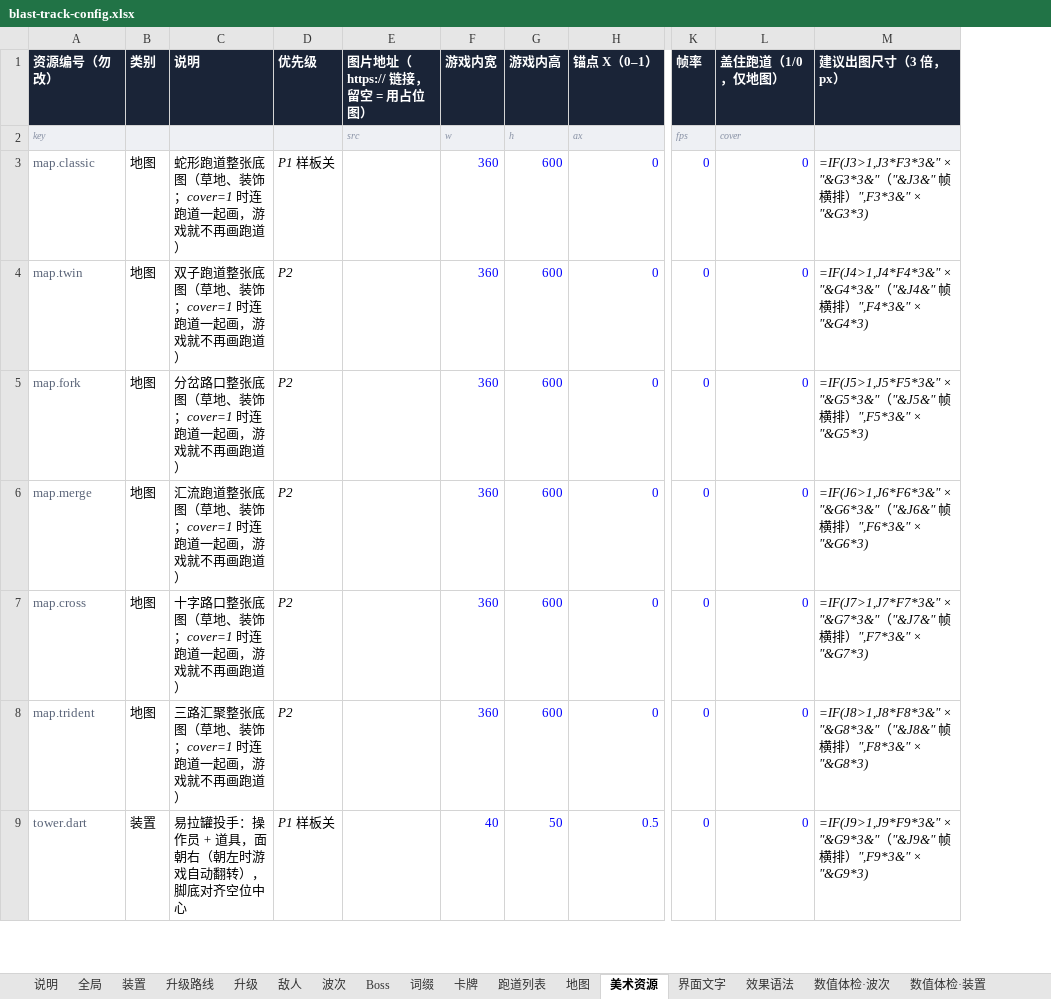
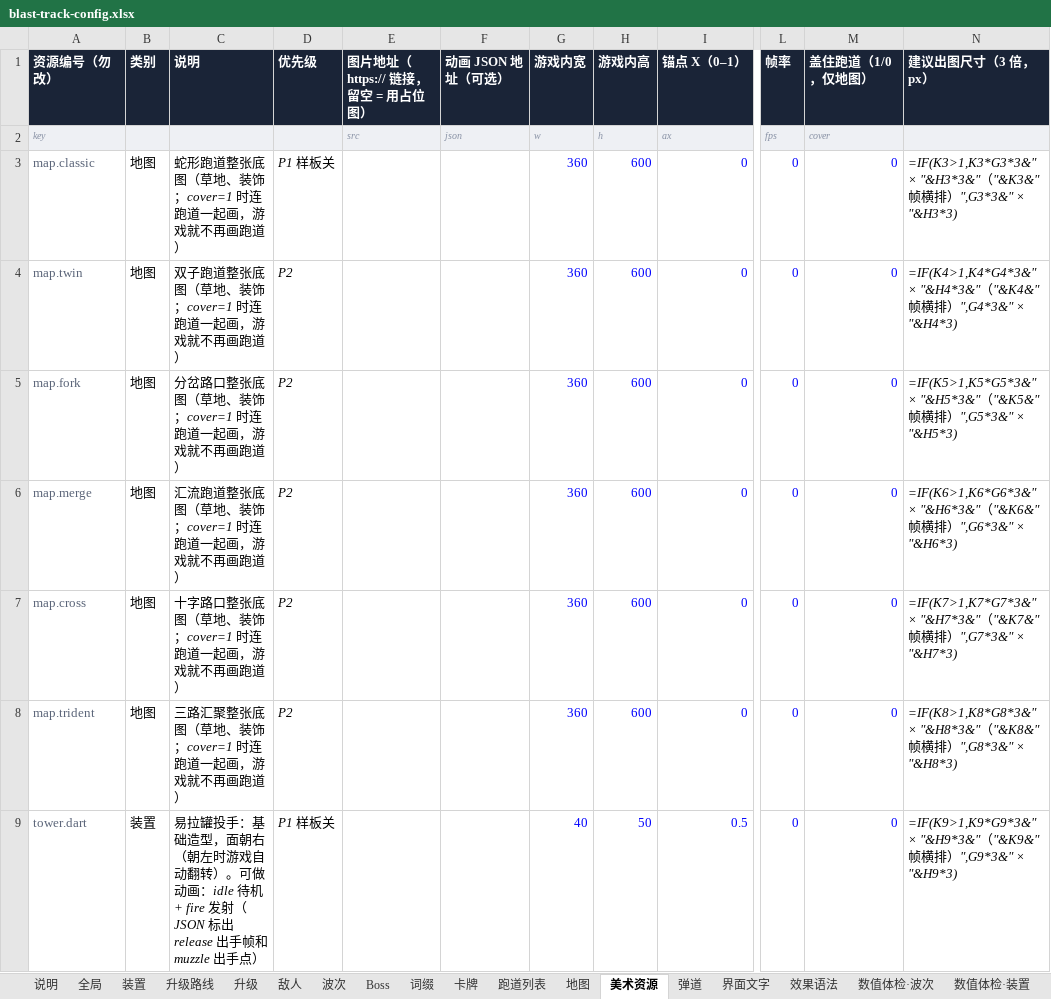
Before and after one commit to fatherofnoah42-pixel/blast-track, an Excel workbook: config/blast-track-config.xlsx, sheet 美术资源, drawn as a sheet; only a part is shown, gaps mark what is left out; values as stored, in another font and other column widths than the file's, no borders; formulas without a stored value are shown as written; addresses are those after the commit; the diff covers the shown part only; the diff names each change by its address in the sheet, - before the commit and + after, or states it on an @@ line.

```diff
--- a/config/blast-track-config.xlsx (sheet 美术资源)
+++ b/config/blast-track-config.xlsx (sheet 美术资源)
+sheet tab: 弹道
+column F (动画 JSON 地址（可选）), row 2: json
-N3 (建议出图尺寸（3 倍，px）): =IF(J3>1,J3*F3*3&" × "&G3*3&"（"&J3&" 帧横排）",F3*3&" × "&G3*3)
+N3 (建议出图尺寸（3 倍，px）): =IF(K3>1,K3*G3*3&" × "&H3*3&"（"&K3&" 帧横排）",G3*3&" × "&H3*3)
-N4 (建议出图尺寸（3 倍，px）): =IF(J4>1,J4*F4*3&" × "&G4*3&"（"&J4&" 帧横排）",F4*3&" × "&G4*3)
+N4 (建议出图尺寸（3 倍，px）): =IF(K4>1,K4*G4*3&" × "&H4*3&"（"&K4&" 帧横排）",G4*3&" × "&H4*3)
-N5 (建议出图尺寸（3 倍，px）): =IF(J5>1,J5*F5*3&" × "&G5*3&"（"&J5&" 帧横排）",F5*3&" × "&G5*3)
+N5 (建议出图尺寸（3 倍，px）): =IF(K5>1,K5*G5*3&" × "&H5*3&"（"&K5&" 帧横排）",G5*3&" × "&H5*3)
-N6 (建议出图尺寸（3 倍，px）): =IF(J6>1,J6*F6*3&" × "&G6*3&"（"&J6&" 帧横排）",F6*3&" × "&G6*3)
+N6 (建议出图尺寸（3 倍，px）): =IF(K6>1,K6*G6*3&" × "&H6*3&"（"&K6&" 帧横排）",G6*3&" × "&H6*3)
-N7 (建议出图尺寸（3 倍，px）): =IF(J7>1,J7*F7*3&" × "&G7*3&"（"&J7&" 帧横排）",F7*3&" × "&G7*3)
+N7 (建议出图尺寸（3 倍，px）): =IF(K7>1,K7*G7*3&" × "&H7*3&"（"&K7&" 帧横排）",G7*3&" × "&H7*3)
-N8 (建议出图尺寸（3 倍，px）): =IF(J8>1,J8*F8*3&" × "&G8*3&"（"&J8&" 帧横排）",F8*3&" × "&G8*3)
+N8 (建议出图尺寸（3 倍，px）): =IF(K8>1,K8*G8*3&" × "&H8*3&"（"&K8&" 帧横排）",G8*3&" × "&H8*3)
-C9 (说明): …罐投手：操作员 + 道具，面朝右（朝左时游戏自动翻转），脚底对齐空位中心
+C9 (说明): …罐投手：基础造型，面朝右（朝左时游戏自动翻转）。可做动画：idle 待机 + fire 发射（JSON 标出 release 出手帧和 muzzle 出手点）
-N9 (建议出图尺寸（3 倍，px）): =IF(J9>1,J9*F9*3&" × "&G9*3&"（"&J9&" 帧横排）",F9*3&" × "&G9*3)
+N9 (建议出图尺寸（3 倍，px）): =IF(K9>1,K9*G9*3&" × "&H9*3&"（"&K9&" 帧横排）",G9*3&" × "&H9*3)
```
Also changed, not shown: 17 added rows, 5 removed rows and 153 edited cells elsewhere in this sheet, sheet 升级, sheet 数值体检·装置, sheet 界面文字, sheet 升级路线, sheet 装置, sheet 卡牌, 1 more sheet, 16 other files.
